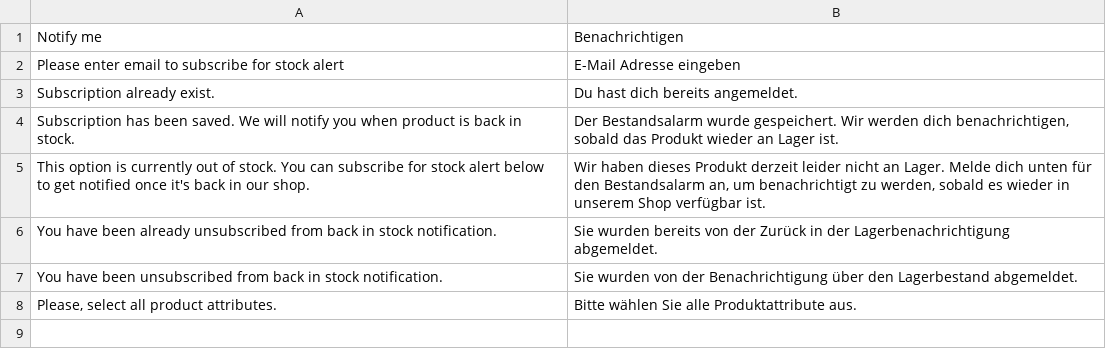
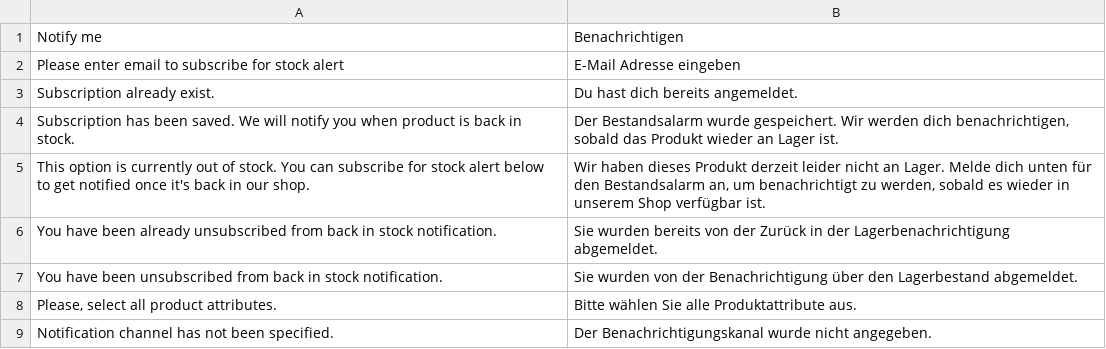
Before and after one commit to magesuite/back-in-stock, a CSV file: i18n/de_CH.csv, drawn as a sheet; the diff names each change by its address in the sheet, - before the commit and + after, or states it on an @@ line.

```diff
--- a/i18n/de_CH.csv
+++ b/i18n/de_CH.csv
+row 9: Notification channel has not been specified. | Der Benachrichtigungskanal wurde nicht angegeben.
```
Also changed, not shown: i18n/de_DE.csv, i18n/es_ES.csv, 8 other files.
